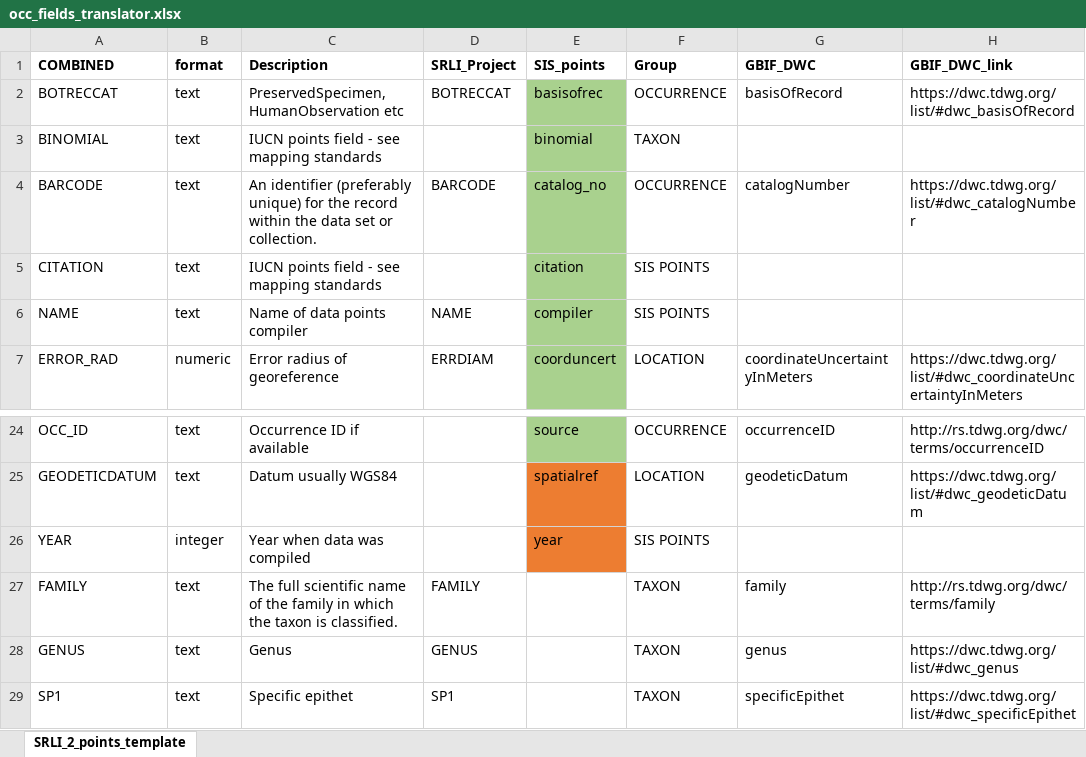
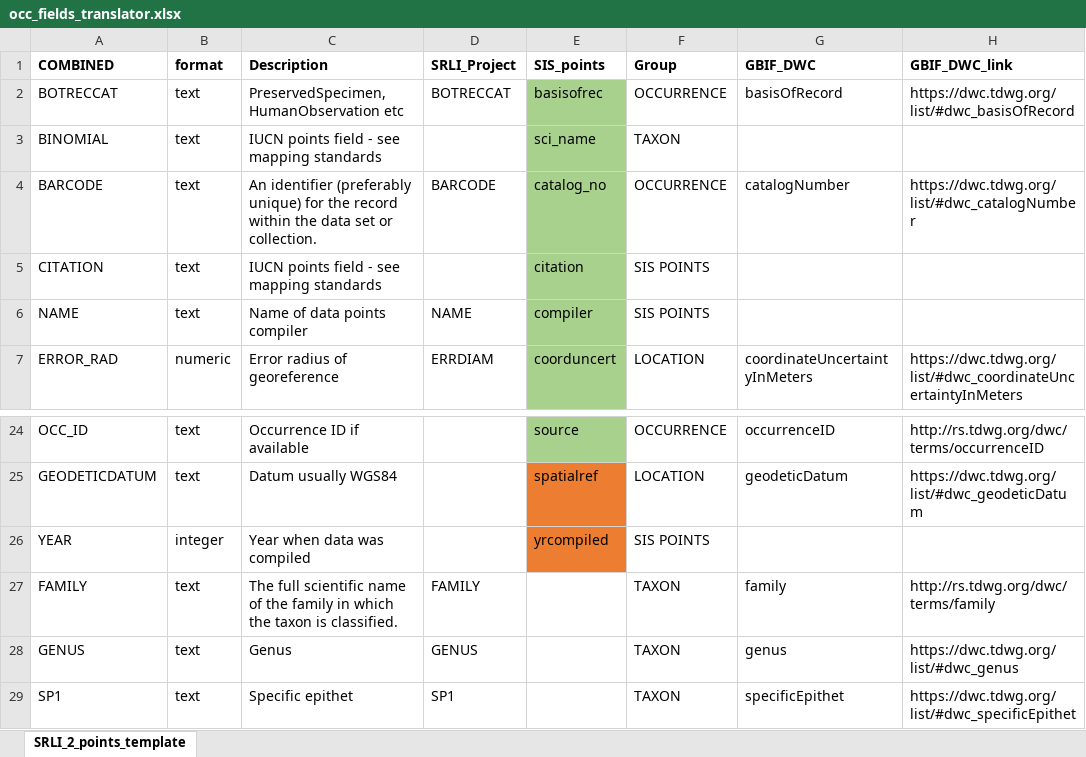
Before and after one commit to stevenpbachman/shinygeocat, an Excel workbook: docs/occ_fields_translator.xlsx, sheet SRLI_2_points_template, drawn as a sheet; only a part is shown, gaps mark what is left out; values as stored, in another font and other column widths than the file's, no borders; the diff names each change by its address in the sheet, - before the commit and + after, or states it on an @@ line.

Commit message:
simplified version without powo names and gbif

```diff
--- a/docs/occ_fields_translator.xlsx (sheet SRLI_2_points_template)
+++ b/docs/occ_fields_translator.xlsx (sheet SRLI_2_points_template)
-E3 (SIS_points): binomial
+E3 (SIS_points): sci_name
-E26 (SIS_points): year
+E26 (SIS_points): yrcompiled
```
Also changed, not shown: 9 other files.
